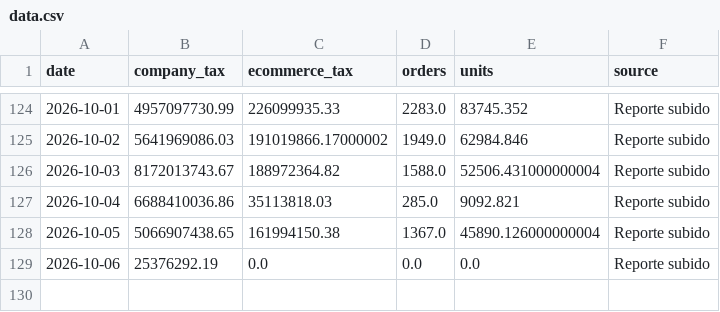
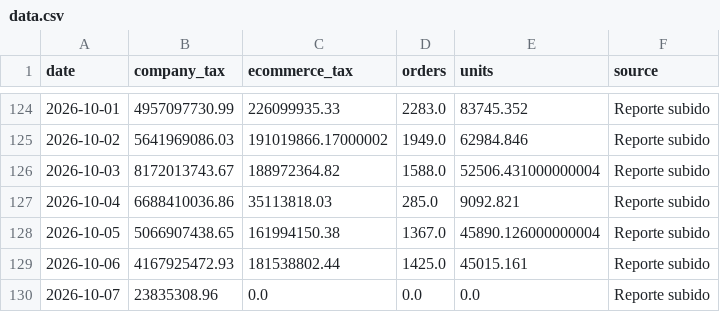
Before and after one commit to 2026-Masonline/masonline-dashboard, a CSV file: data.csv, drawn as a sheet; only a part is shown, gaps mark what is left out.

Commit message:
Actualizar datos ecommerce - Mes en curso

```diff
--- a/data.csv
+++ b/data.csv
@@ -128,2 +128,3 @@ date,company_tax,ecommerce_tax,orders,units,source
 2026-10-05,5066907438.65,161994150.38,1367.0,45890.126000000004,Reporte subido
-2026-10-06,25376292.19,0.0,0.0,0.0,Reporte subido
+2026-10-06,4167925472.93,181538802.44,1425.0,45015.161,Reporte subido
+2026-10-07,23835308.96,0.0,0.0,0.0,Reporte subido
```
